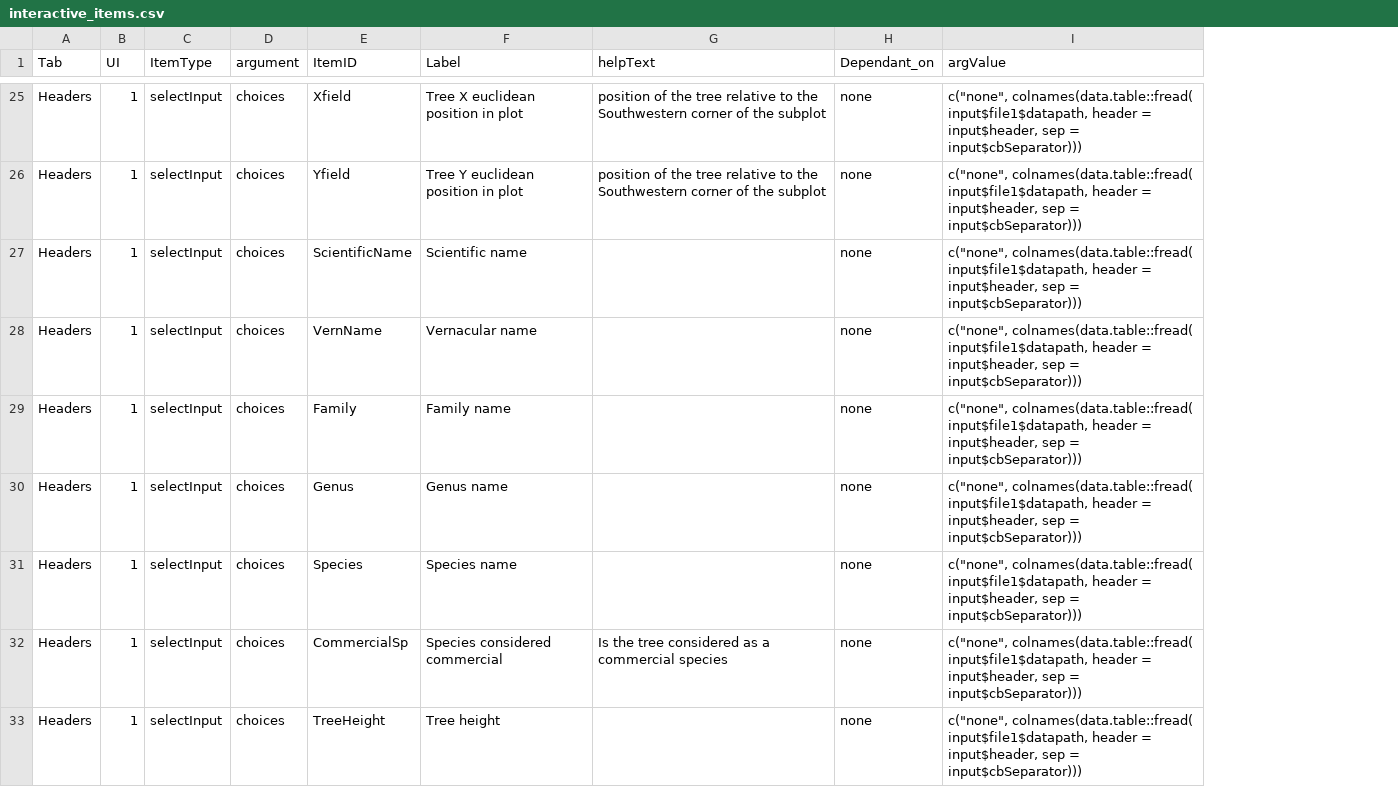
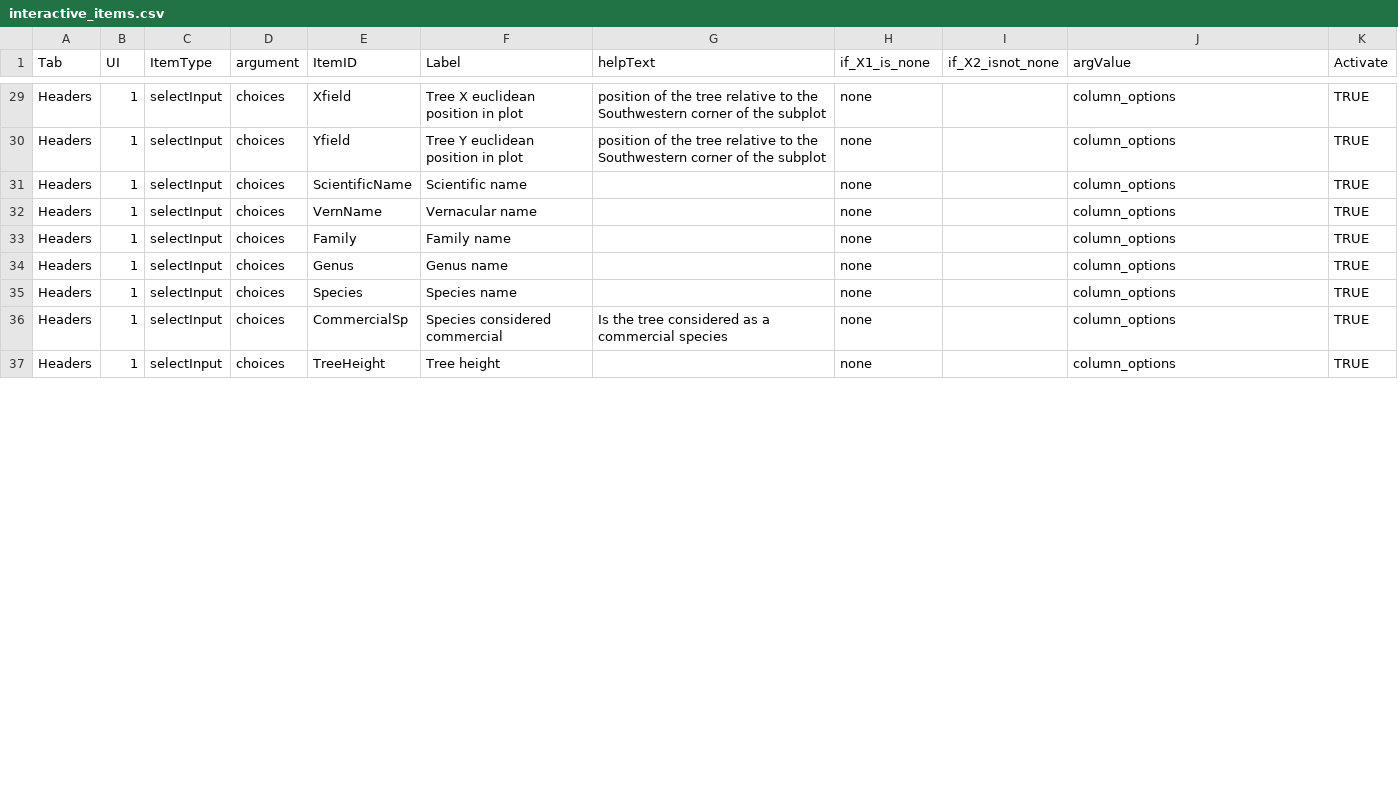
Before and after one commit to VincyaneBadouard/TreeData_broken, a CSV file: inst/app/data/interactive_items.csv, drawn as a sheet; only a part is shown, gaps mark what is left out; addresses are those after the commit; the diff covers the shown part only; the diff names each change by its address in the sheet, - before the commit and + after, or states it on an @@ line.

```diff
--- a/inst/app/data/interactive_items.csv
+++ b/inst/app/data/interactive_items.csv
+column I (if_X2_isnot_none), empty
+column K (Activate), rows 29-37: all TRUE
-H1: Dependant_on
+H1: if_X1_is_none
-J29:J37 (argValue): c("none", colnames(data.table::fread( input$file1$datapath, header = input$header, sep = input$cbSeparator)))
+J29:J37 (argValue): column_options
```
Also changed, not shown: 5 added rows, 1 removed row and 32 edited cells elsewhere in this file.
